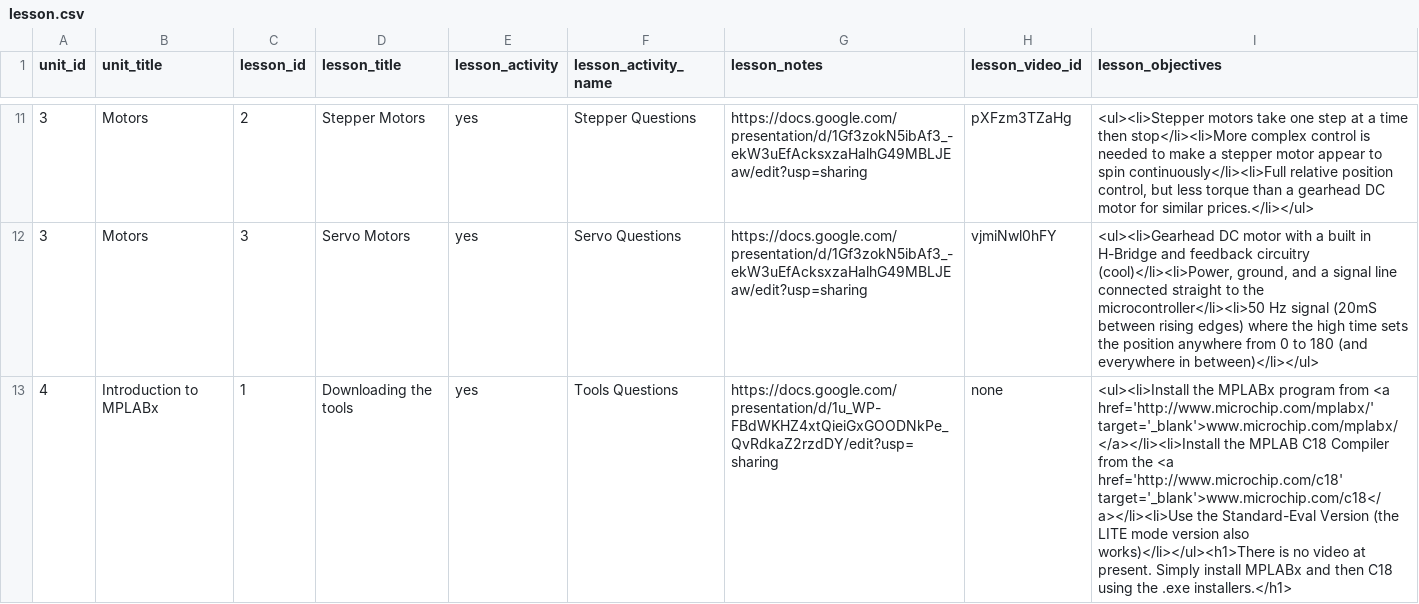
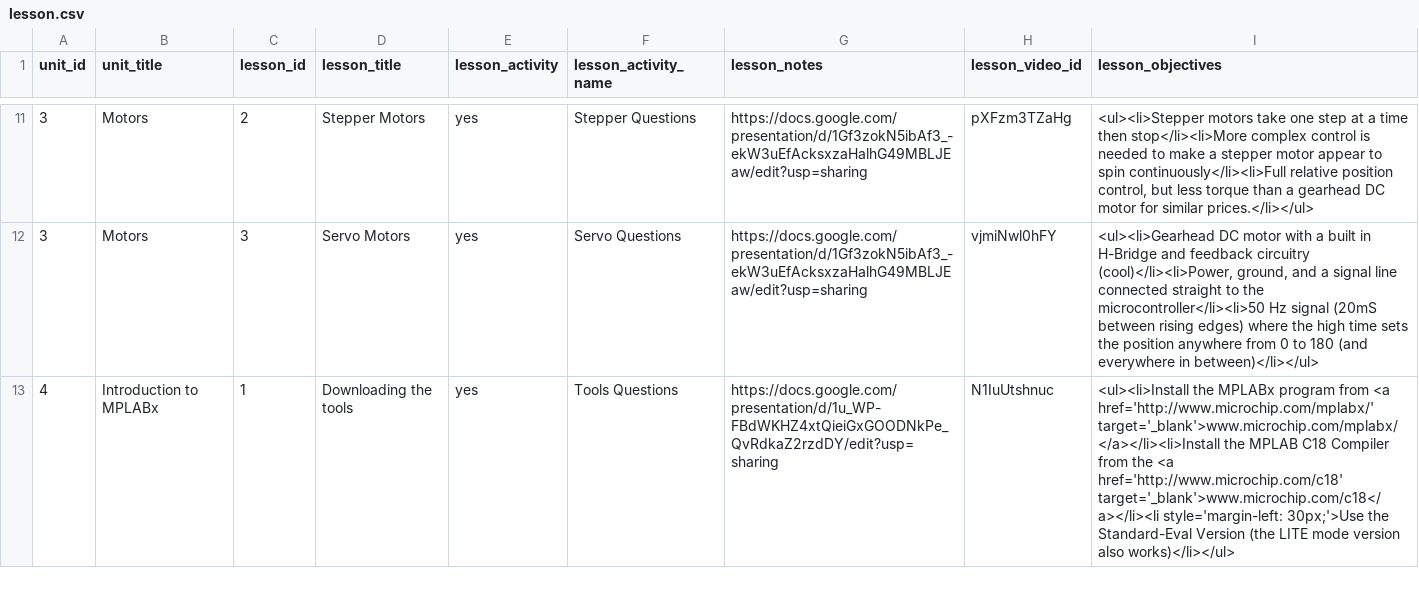
Before and after one commit to Rosebotics/RoseboticsWeb, a CSV file: courses/me430/data/lesson.csv, drawn as a sheet; only a part is shown, gaps mark what is left out; the diff covers the shown part only; the diff names each change by its address in the sheet, - before the commit and + after, or states it on an @@ line.

Commit message:
Hot fix for MPLABx changes

```diff
--- a/courses/me430/data/lesson.csv
+++ b/courses/me430/data/lesson.csv
-H13 (lesson_video_id): none
+H13 (lesson_video_id): N1IuUtshnuc
-I13 (lesson_objectives): …<a href='http://www.microchip.com/c18' target='_blank'>www.microchip.com/c18</a></li><li>Use the Standard-Eval Version (the LITE mode version also works)</li></ul><h1>There is no video at present. Simply install MPLABx and then C18 using the .exe installers.</h1>
+I13 (lesson_objectives): …<a href='http://www.microchip.com/c18' target='_blank'>www.microchip.com/c18</a></li><li style='margin-left: 30px;'>Use the Standard-Eval Version (the LITE mode version also works)</li></ul>
```
Also changed, not shown: 1 edited cell elsewhere in this file, 1 other file.
